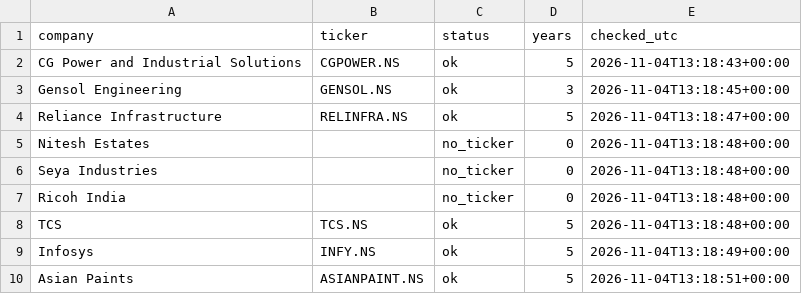
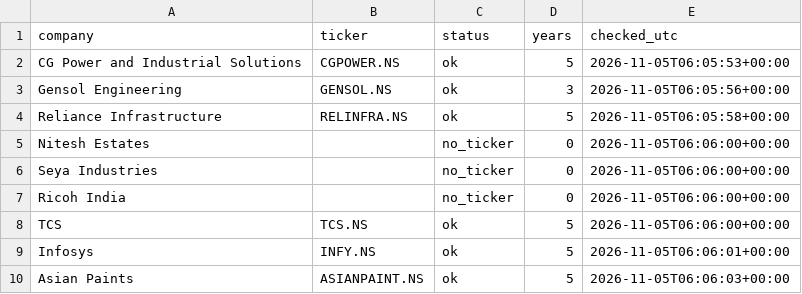
Before and after one commit to Aakash10867/Wai-fraud-radar, a CSV file: data/collection_log.csv, drawn as a sheet.

```diff
--- a/data/collection_log.csv
+++ b/data/collection_log.csv
@@ -1,10 +1,10 @@
 company,ticker,status,years,checked_utc
-CG Power and Industrial Solutions,CGPOWER.NS,ok,5,2026-11-04T13:18:43+00:00
-Gensol Engineering,GENSOL.NS,ok,3,2026-11-04T13:18:45+00:00
-Reliance Infrastructure,RELINFRA.NS,ok,5,2026-11-04T13:18:47+00:00
-Nitesh Estates,,no_ticker,0,2026-11-04T13:18:48+00:00
-Seya Industries,,no_ticker,0,2026-11-04T13:18:48+00:00
-Ricoh India,,no_ticker,0,2026-11-04T13:18:48+00:00
-TCS,TCS.NS,ok,5,2026-11-04T13:18:48+00:00
-Infosys,INFY.NS,ok,5,2026-11-04T13:18:49+00:00
-Asian Paints,ASIANPAINT.NS,ok,5,2026-11-04T13:18:51+00:00
+CG Power and Industrial Solutions,CGPOWER.NS,ok,5,2026-11-05T06:05:53+00:00
+Gensol Engineering,GENSOL.NS,ok,3,2026-11-05T06:05:56+00:00
+Reliance Infrastructure,RELINFRA.NS,ok,5,2026-11-05T06:05:58+00:00
+Nitesh Estates,,no_ticker,0,2026-11-05T06:06:00+00:00
+Seya Industries,,no_ticker,0,2026-11-05T06:06:00+00:00
+Ricoh India,,no_ticker,0,2026-11-05T06:06:00+00:00
+TCS,TCS.NS,ok,5,2026-11-05T06:06:00+00:00
+Infosys,INFY.NS,ok,5,2026-11-05T06:06:01+00:00
+Asian Paints,ASIANPAINT.NS,ok,5,2026-11-05T06:06:03+00:00
```
Also changed, not shown: results/scores.csv, 1 other file.
